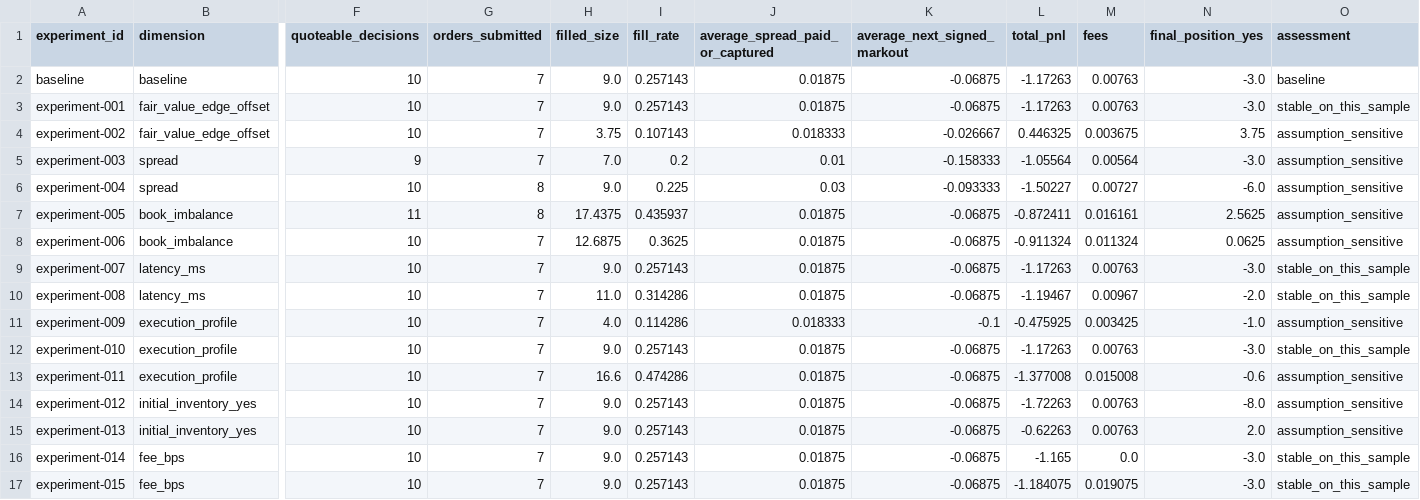
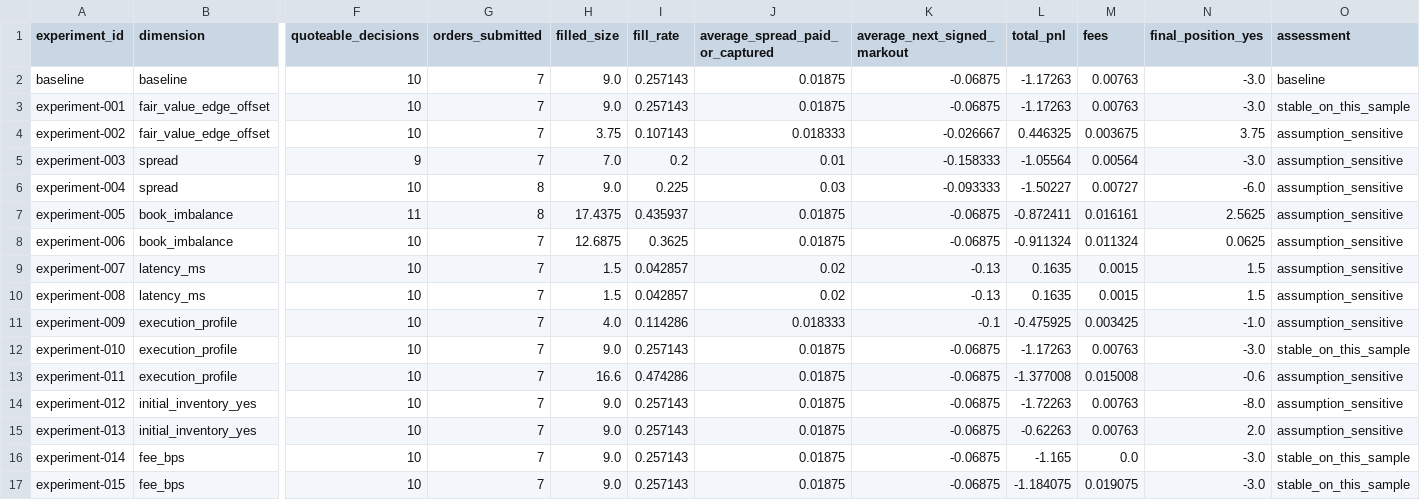
Before and after one commit to gobrienHFT/polymarket_fair_value_engine, a CSV file: docs/sample_outputs/execution_research_reference/execution_experiment_matrix.csv, drawn as a sheet; only a part is shown, gaps mark what is left out; the diff names each change by its address in the sheet, - before the commit and + after, or states it on an @@ line.

```diff
--- a/docs/sample_outputs/execution_research_reference/execution_experiment_matrix.csv
+++ b/docs/sample_outputs/execution_research_reference/execution_experiment_matrix.csv
-H9 (filled_size): 9.0
+H9 (filled_size): 1.5
-I9 (fill_rate): 0.257143
+I9 (fill_rate): 0.042857
-J9:J10 (average_spread_paid_or_captured): 0.01875
+J9:J10 (average_spread_paid_or_captured): 0.02
-K9:K10 (average_next_signed_markout): -0.06875
+K9:K10 (average_next_signed_markout): -0.13
-L9 (total_pnl): -1.17263
+L9 (total_pnl): 0.1635
-M9 (fees): 0.00763
+M9 (fees): 0.0015
-N9 (final_position_yes): -3.0
+N9 (final_position_yes): 1.5
-O9:O10 (assessment): stable_on_this_sample
+O9:O10 (assessment): assumption_sensitive
-H10 (filled_size): 11.0
+H10 (filled_size): 1.5
-I10 (fill_rate): 0.314286
+I10 (fill_rate): 0.042857
-L10 (total_pnl): -1.19467
+L10 (total_pnl): 0.1635
-M10 (fees): 0.00967
+M10 (fees): 0.0015
-N10 (final_position_yes): -2.0
+N10 (final_position_yes): 1.5
```
Also changed, not shown: docs/sample_outputs/execution_research_reference/execution_lifecycle_events.csv, docs/sample_outputs/execution_research_reference/execution_profile_results.csv, 9 other files.
